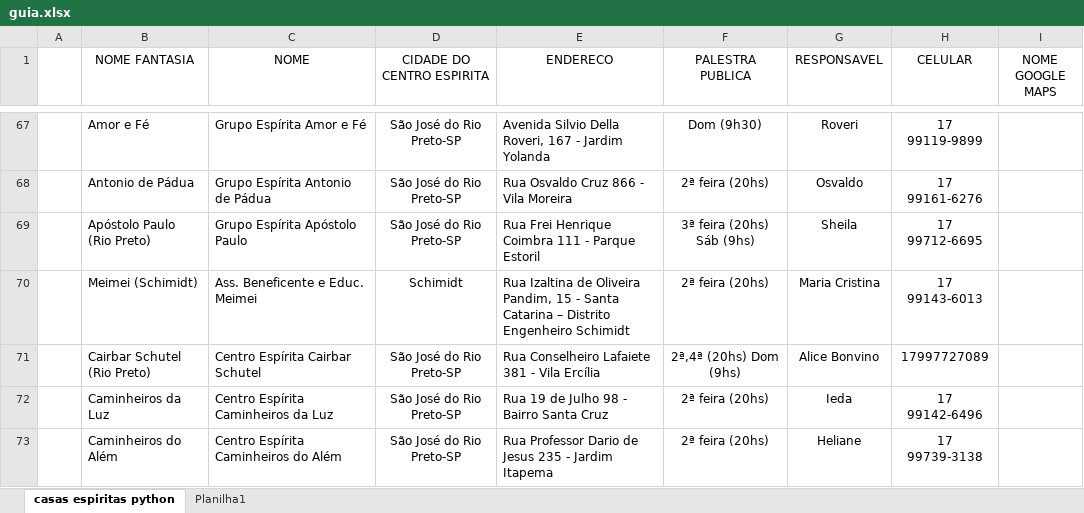
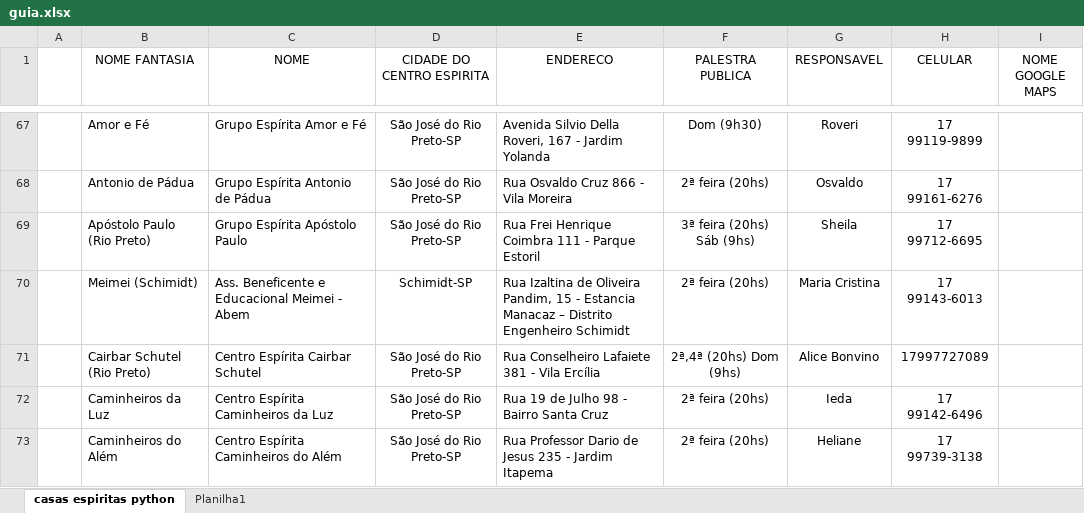
Before and after one commit to ConexaoEspirita/guia_espirita, an Excel workbook: guia.xlsx, sheet casas espiritas python, drawn as a sheet; only a part is shown, gaps mark what is left out; values as stored, in another font and other column widths than the file's, no borders; the diff names each change by its address in the sheet, - before the commit and + after, or states it on an @@ line.

Commit message:
Add files via upload

```diff
--- a/guia.xlsx (sheet casas espiritas python)
+++ b/guia.xlsx (sheet casas espiritas python)
-C70 (NOME): Ass. Beneficente e Educ. Meimei
+C70 (NOME): Ass. Beneficente e Educacional Meimei - Abem
-D70 (CIDADE DO CENTRO ESPIRITA): Schimidt
+D70 (CIDADE DO CENTRO ESPIRITA): Schimidt-SP
-E70 (ENDERECO): …15 - Santa Catarina – Distrito…
+E70 (ENDERECO): …15 - Estancia Manacaz – Distrito…
```
